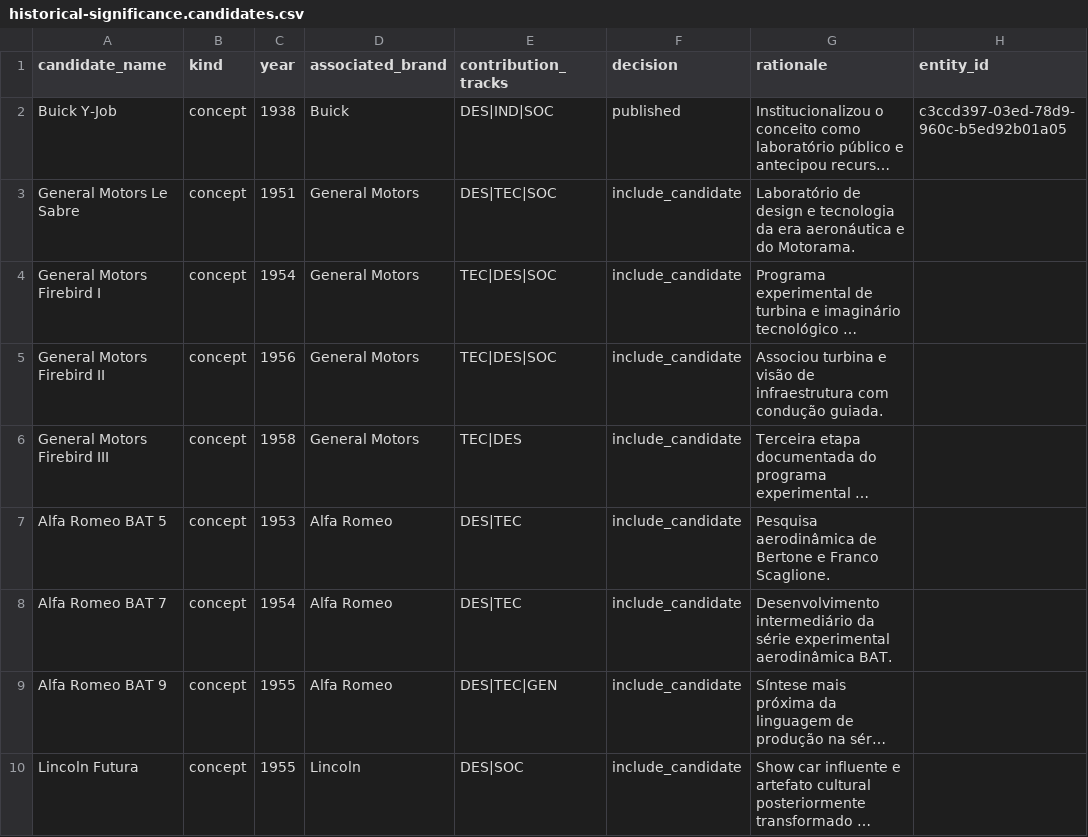
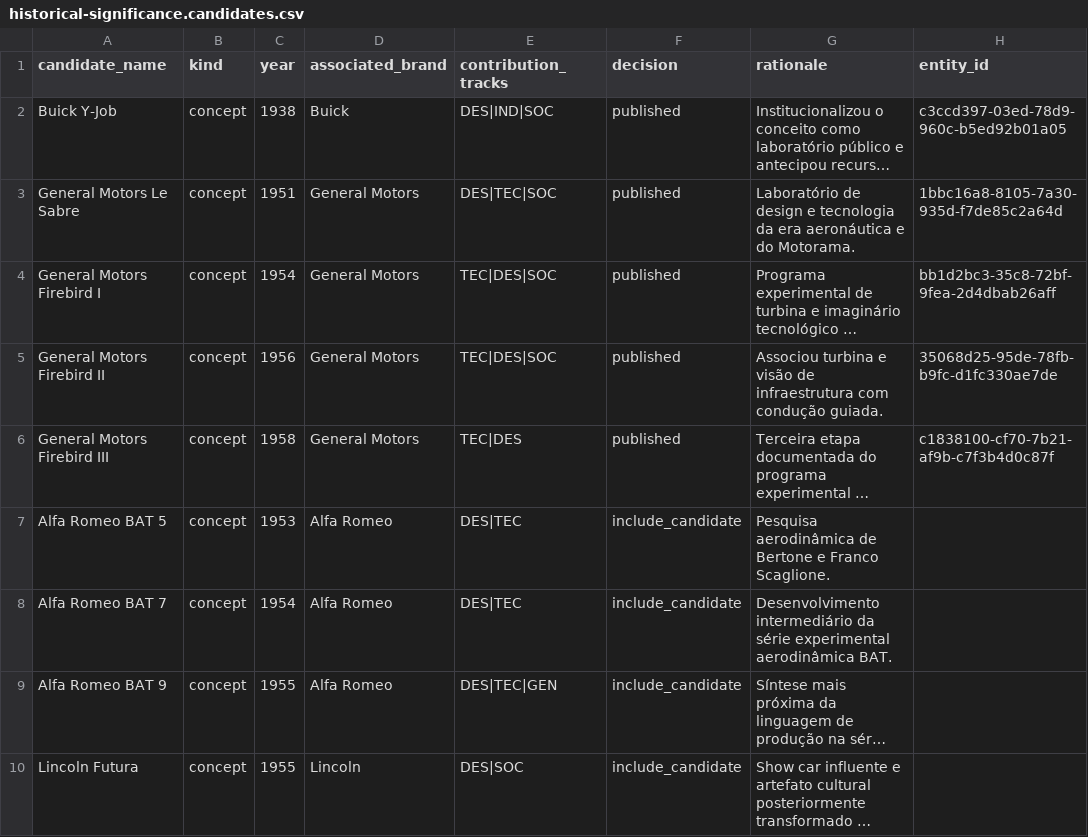
Before and after one commit to flpgiacomini/atlas, a CSV file: current/atlas-web/data/historical-significance.candidates.csv, drawn as a sheet; only a part is shown; long unchanged cells end in …; the diff names each change by its address in the sheet, - before the commit and + after, or states it on an @@ line.

```diff
--- a/current/atlas-web/data/historical-significance.candidates.csv
+++ b/current/atlas-web/data/historical-significance.candidates.csv
-F3:F6 (decision): include_candidate
+F3:F6 (decision): published
-H3 (entity_id): (empty)
+H3 (entity_id): 1bbc16a8-8105-7a30-935d-f7de85c2a64d
-H4 (entity_id): (empty)
+H4 (entity_id): bb1d2bc3-35c8-72bf-9fea-2d4dbab26aff
-H5 (entity_id): (empty)
+H5 (entity_id): 35068d25-95de-78fb-b9fc-d1fc330ae7de
-H6 (entity_id): (empty)
+H6 (entity_id): c1838100-cf70-7b21-af9b-c7f3b4d0c87f
```
Also changed, not shown: handoff/EDITORIAL_COMPLETENESS_BACKLOG.csv, manifests/A9_7_RELEASE_SHA256.csv, 7 other files.
